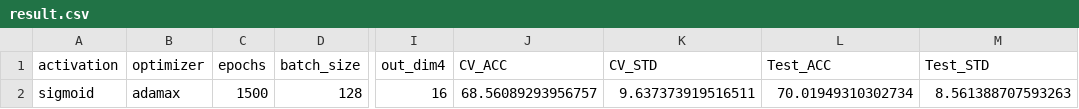
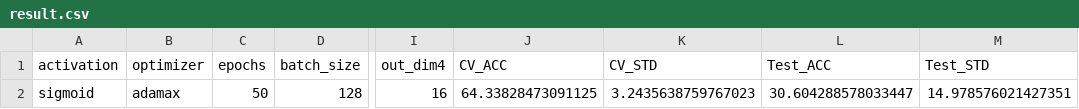
Before and after one commit to masa865/WoodFeature, a CSV file: VSProjects/grid_search_auto/grid_search_auto/result/result.csv, drawn as a sheet; only a part is shown, gaps mark what is left out; the diff names each change by its address in the sheet, - before the commit and + after, or states it on an @@ line.

```diff
--- a/VSProjects/grid_search_auto/grid_search_auto/result/result.csv
+++ b/VSProjects/grid_search_auto/grid_search_auto/result/result.csv
-C2 (epochs): 1500
+C2 (epochs): 50
-J2 (CV_ACC): 68.56089293956757
+J2 (CV_ACC): 64.33828473091125
-K2 (CV_STD): 9.637373919516511
+K2 (CV_STD): 3.2435638759767023
-L2 (Test_ACC): 70.01949310302734
+L2 (Test_ACC): 30.604288578033447
-M2 (Test_STD): 8.561388707593263
+M2 (Test_STD): 14.978576021427351
```
Also changed, not shown: 2 other files.
